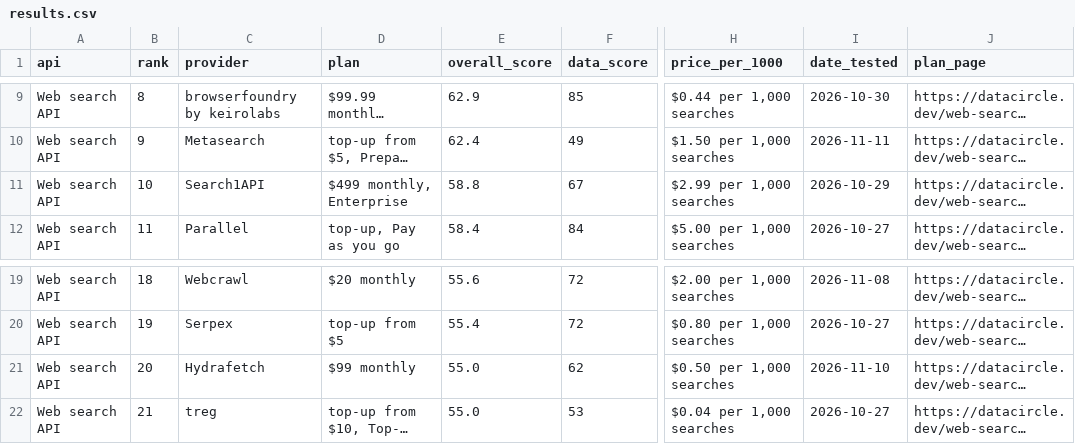
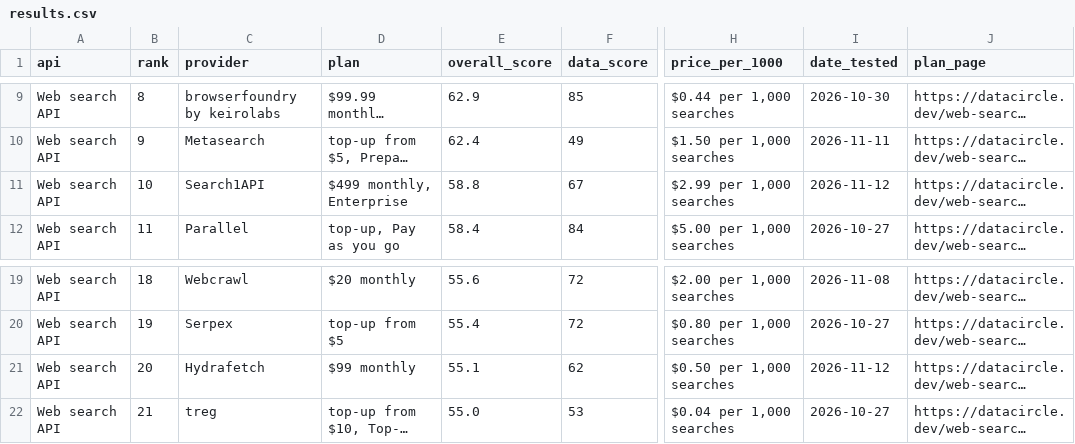
Before and after one commit to waynehamadi/best-web-search-api, a CSV file: results.csv, drawn as a sheet; only a part is shown, gaps mark what is left out; long unchanged cells end in …; the diff names each change by its address in the sheet, - before the commit and + after, or states it on an @@ line.

Commit message:
Benchmark results from datacircle.dev

```diff
--- a/results.csv
+++ b/results.csv
-I11 (date_tested): 2026-10-29
+I11 (date_tested): 2026-11-12
-E21 (overall_score): 55.0
+E21 (overall_score): 55.1
-I21 (date_tested): 2026-11-10
+I21 (date_tested): 2026-11-12
```
Also changed, not shown: 1 other file.
